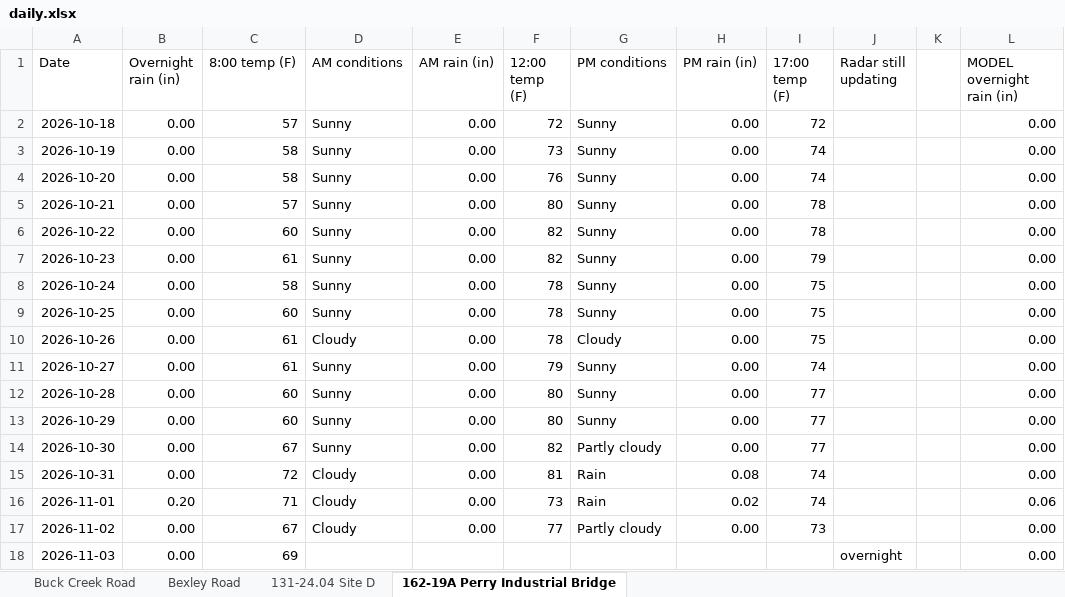
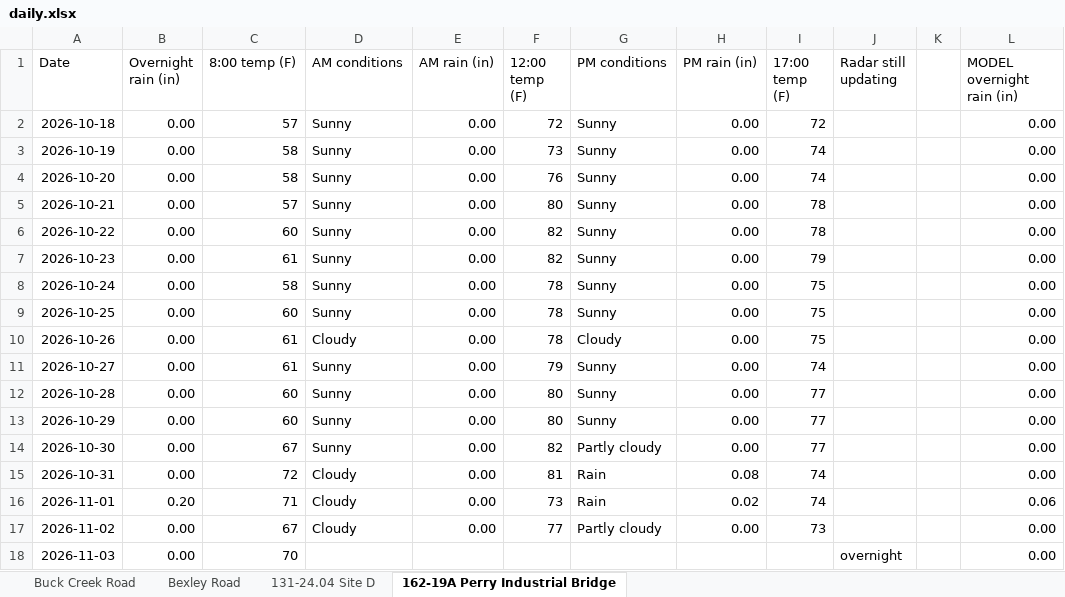
Before and after one commit to chazbreaux/twajobsiteweather, an Excel workbook: data/daily.xlsx, sheet 162-19A Perry Industrial Bridge, drawn as a sheet; only a part is shown; values as stored, in another font and other column widths than the file's, no borders; the diff names each change by its address in the sheet, - before the commit and + after, or states it on an @@ line.

```diff
--- a/data/daily.xlsx (sheet 162-19A Perry Industrial Bridge)
+++ b/data/daily.xlsx (sheet 162-19A Perry Industrial Bridge)
-C18 (8:00 temp (F)): 69
+C18 (8:00 temp (F)): 70
```
Also changed, not shown: sheet 131-24.04 Site D, sheet Bexley Road, 2 other files.
